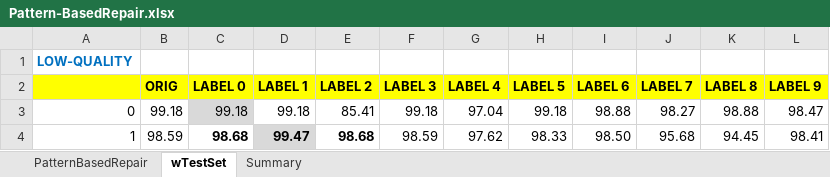
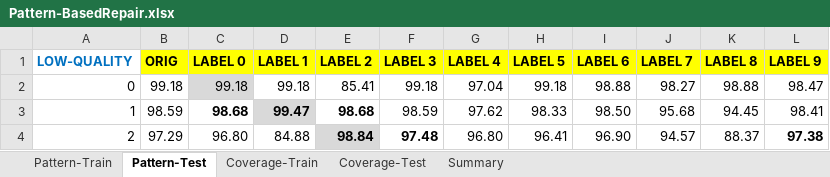
Before and after one commit to safednn-nasa/DNN-Repair, an Excel workbook: experiments/Pattern-BasedRepair.xlsx, sheet Pattern-Test, drawn as a sheet; only a part is shown; the shorter side is filled out with more unchanged rows; values as stored, in another font and other column widths than the file's, no borders; removed rows and columns are numbered as before the commit, all else as after; the diff names each change by its address in the sheet, - before the commit and + after, or states it on an @@ line.

```diff
--- a/experiments/Pattern-BasedRepair.xlsx (sheet Pattern-Test)
+++ b/experiments/Pattern-BasedRepair.xlsx (sheet Pattern-Test)
-sheet tab: PatternBasedRepair
+sheet tab: Pattern-Train
-sheet tab: wTestSet
+sheet tab: Pattern-Test
+sheet tab: Coverage-Train
+sheet tab: Coverage-Test
-row 1: LOW-QUALITY
-A1: (empty)
+A1: LOW-QUALITY
-A1 fill: #FFFF00
+A1 fill: none
```
Also changed, not shown: sheet Summary, formulas that keep their value.
